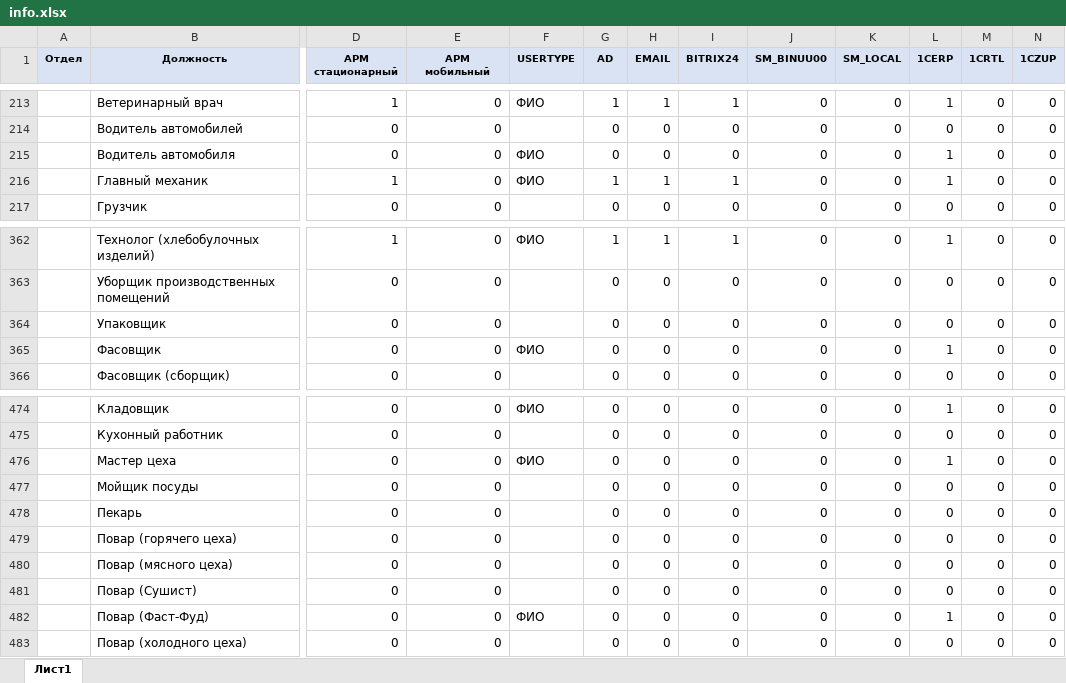
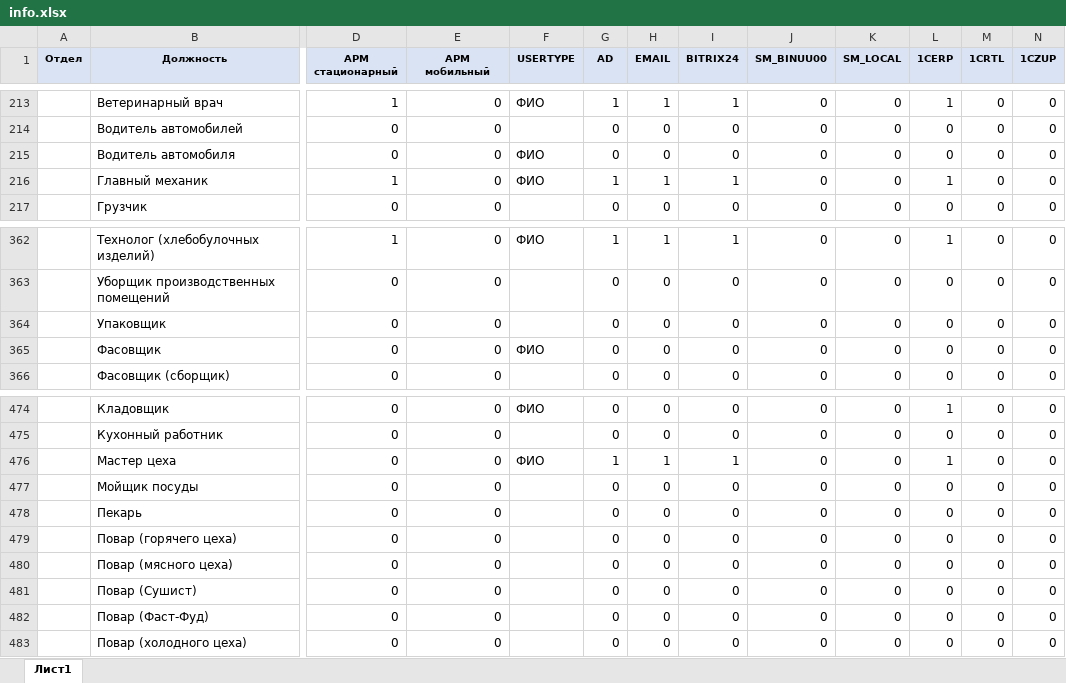
Before and after one commit to T-Mayday/ACS_BINAR, an Excel workbook: Main Modul/info.xlsx, sheet Лист1, drawn as a sheet; only a part is shown, gaps mark what is left out; values as stored, in another font and other column widths than the file's, no borders; the diff covers the shown part only; the diff names each change by its address in the sheet, - before the commit and + after, or states it on an @@ line.

```diff
--- a/Main Modul/info.xlsx (sheet Лист1)
+++ b/Main Modul/info.xlsx (sheet Лист1)
-L215 (1CERP): 1
+L215 (1CERP): 0
-L365 (1CERP): 1
+L365 (1CERP): 0
-G476 (AD): 0
+G476 (AD): 1
-H476 (EMAIL): 0
+H476 (EMAIL): 1
-I476 (BITRIX24): 0
+I476 (BITRIX24): 1
-F482 (USERTYPE): ФИО
+F482 (USERTYPE): (empty)
-L482 (1CERP): 1
+L482 (1CERP): 0
```
Also changed, not shown: 1 added row, 1 removed row and 14 edited cells elsewhere in this sheet, 5 other files.
